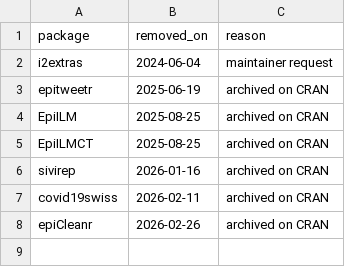
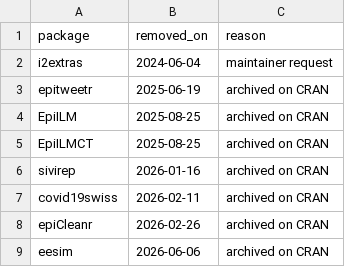
Before and after one commit to cran-task-views/Epidemiology, a CSV file: data/removed.csv, drawn as a sheet; the diff names each change by its address in the sheet, - before the commit and + after, or states it on an @@ line.

Commit message:
Remove eesim
Fixes #72

```diff
--- a/data/removed.csv
+++ b/data/removed.csv
+row 9: eesim | 2026-06-06 | archived on CRAN
```
Also changed, not shown: 1 other file.
